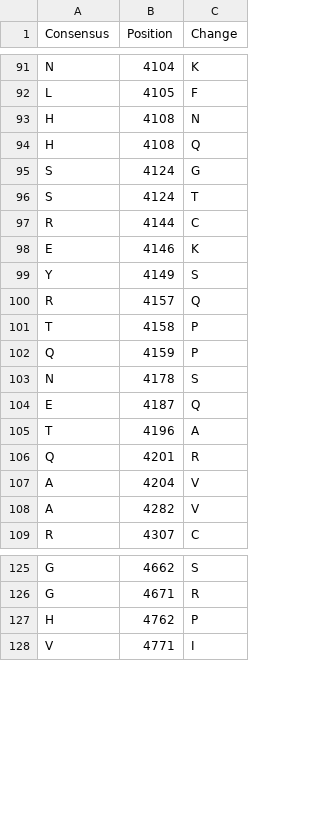
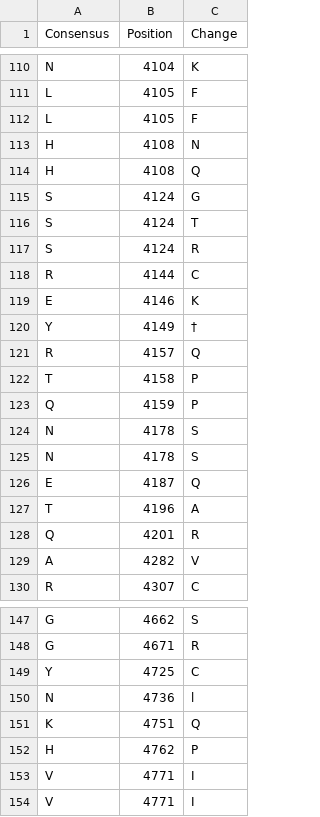
Before and after one commit to rachellea/medgenetics, a CSV file: data/ryr2/ryr2_variants_pathologic_raw.csv, drawn as a sheet; only a part is shown, gaps mark what is left out; removed rows and columns are numbered as before the commit, all else as after; the diff covers the shown part only; the diff names each change by its address in the sheet, - before the commit and + after, or states it on an @@ line.

```diff
--- a/data/ryr2/ryr2_variants_pathologic_raw.csv
+++ b/data/ryr2/ryr2_variants_pathologic_raw.csv
+row 112: L | 4105 | F
+row 117: S | 4124 | R
-C120 (Change): S
+C120 (Change): †
+row 125: N | 4178 | S
-row 107: A | 4204 | V
+row 149: Y | 4725 | C
+row 150: N | 4736 | l
+row 151: K | 4751 | Q
+row 153: V | 4771 | I
```
Also changed, not shown: 25 added rows, 3 removed rows, 1 moved row and 2 edited cells elsewhere in this file.
